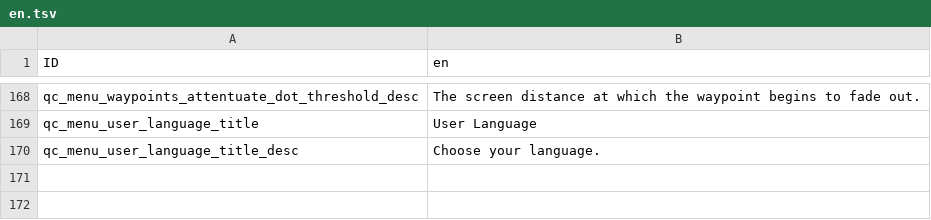
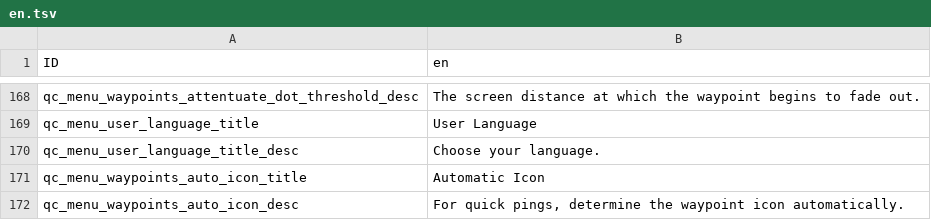
Before and after one commit to offyerrocker/PD2-QuickChat, a TSV file: l10n/en.tsv, drawn as a sheet; only a part is shown, gaps mark what is left out; the diff names each change by its address in the sheet, - before the commit and + after, or states it on an @@ line.

Commit message:
upd localization
added localization for autoping menu options

```diff
--- a/l10n/en.tsv
+++ b/l10n/en.tsv
+row 171: qc_menu_waypoints_auto_icon_title | Automatic Icon
+row 172: qc_menu_waypoints_auto_icon_desc | For quick pings, determine the waypoint icon automatically.
```
